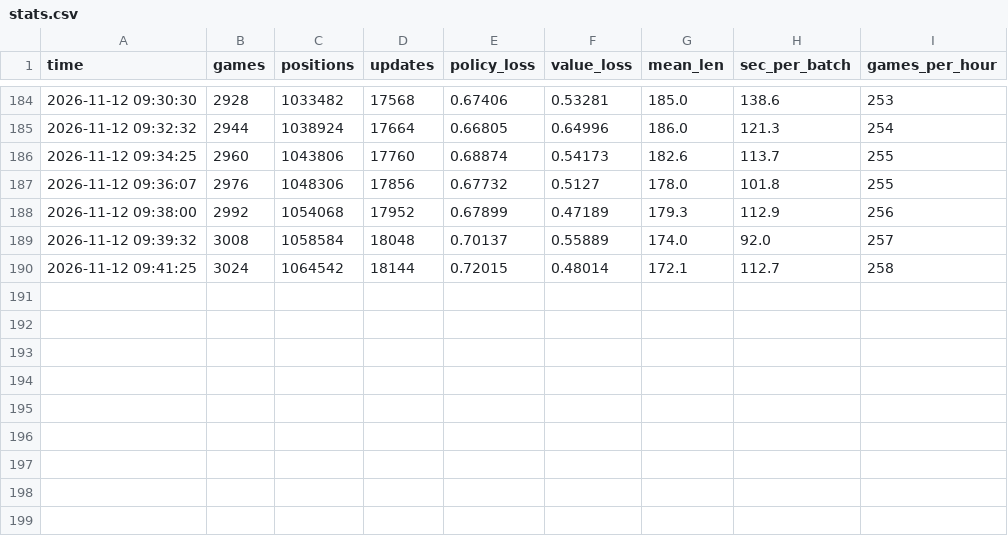
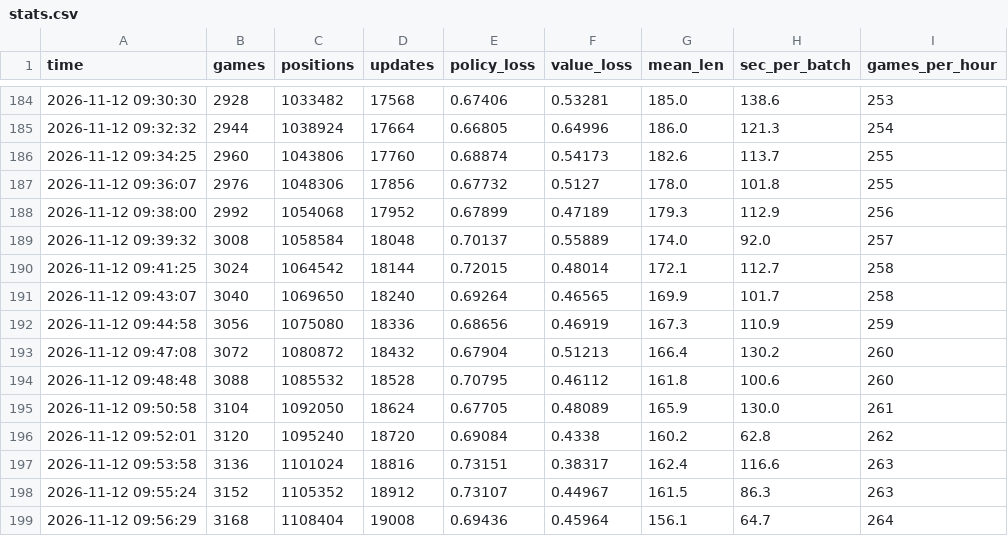
Before and after one commit to JCA374/tron-tournament, a CSV file: runs/az/stats.csv, drawn as a sheet; only a part is shown, gaps mark what is left out; the diff names each change by its address in the sheet, - before the commit and + after, or states it on an @@ line.

```diff
--- a/runs/az/stats.csv
+++ b/runs/az/stats.csv
+row 191: 2026-11-12 09:43:07 | 3040 | 1069650 | 18240 | 0.69264 | 0.46565 | 169.9 | 101.7 | 258
+row 192: 2026-11-12 09:44:58 | 3056 | 1075080 | 18336 | 0.68656 | 0.46919 | 167.3 | 110.9 | 259
+row 193: 2026-11-12 09:47:08 | 3072 | 1080872 | 18432 | 0.67904 | 0.51213 | 166.4 | 130.2 | 260
+row 194: 2026-11-12 09:48:48 | 3088 | 1085532 | 18528 | 0.70795 | 0.46112 | 161.8 | 100.6 | 260
+row 195: 2026-11-12 09:50:58 | 3104 | 1092050 | 18624 | 0.67705 | 0.48089 | 165.9 | 130.0 | 261
+row 196: 2026-11-12 09:52:01 | 3120 | 1095240 | 18720 | 0.69084 | 0.4338 | 160.2 | 62.8 | 262
+row 197: 2026-11-12 09:53:58 | 3136 | 1101024 | 18816 | 0.73151 | 0.38317 | 162.4 | 116.6 | 263
+row 198: 2026-11-12 09:55:24 | 3152 | 1105352 | 18912 | 0.73107 | 0.44967 | 161.5 | 86.3 | 263
+row 199: 2026-11-12 09:56:29 | 3168 | 1108404 | 19008 | 0.69436 | 0.45964 | 156.1 | 64.7 | 264
```
Also changed, not shown: runs/cmaes/stats.csv, runs/dqn/stats.csv, 6 other files.
